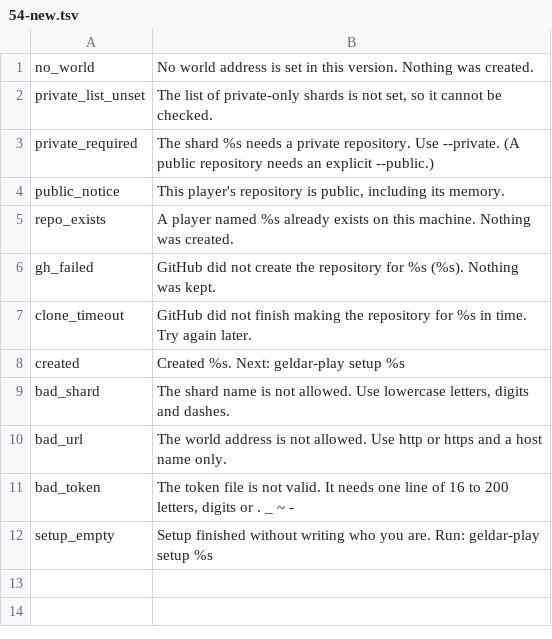
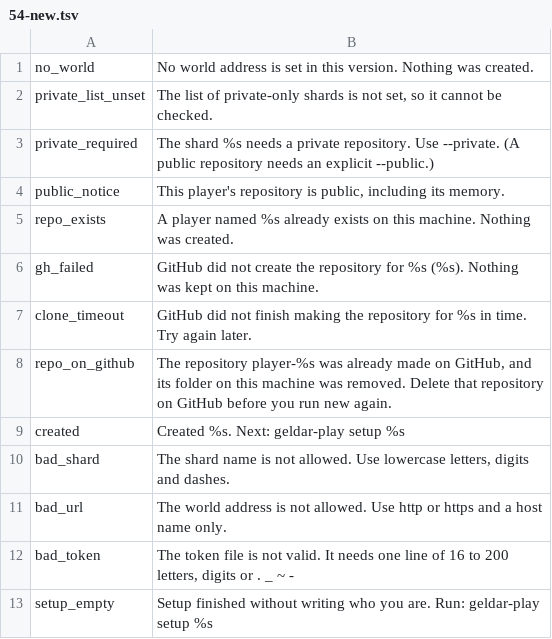
Before and after one commit to SandboxServers/geldar-scriptorium, a TSV file: launcher/messages.d/54-new.tsv, drawn as a sheet.

```diff
--- a/launcher/messages.d/54-new.tsv
+++ b/launcher/messages.d/54-new.tsv
@@ -5,4 +5,5 @@ public_notice	This player's repository is public, including its memory.
 repo_exists	A player named %s already exists on this machine. Nothing was created.
-gh_failed	GitHub did not create the repository for %s (%s). Nothing was kept.
+gh_failed	GitHub did not create the repository for %s (%s). Nothing was kept on this machine.
 clone_timeout	GitHub did not finish making the repository for %s in time. Try again later.
+repo_on_github	The repository player-%s was already made on GitHub, and its folder on this machine was removed. Delete that repository on GitHub before you run new again.
 created	Created %s. Next: geldar-play setup %s
```
Also changed, not shown: 5 other files.
